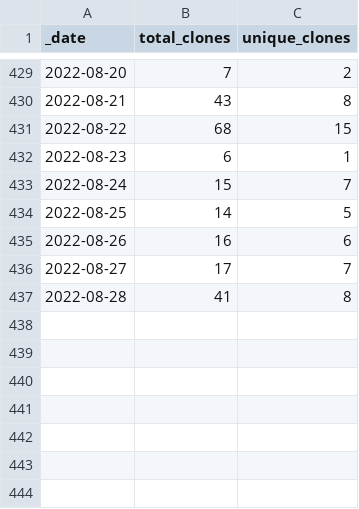
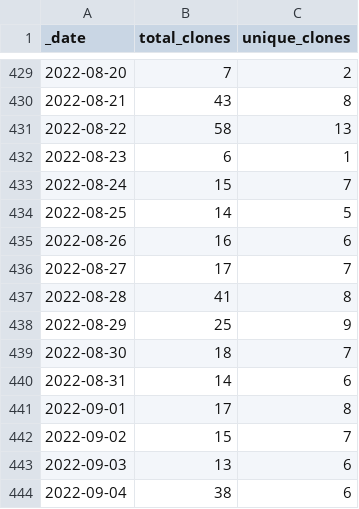
Before and after one commit to AlexRogalskiy/scala-patterns, a CSV file: traffic/clones.csv, drawn as a sheet; only a part is shown, gaps mark what is left out.

Commit message:
GitHub traffic

```diff
--- a/traffic/clones.csv
+++ b/traffic/clones.csv
@@ -430,3 +430,3 @@ _date,total_clones,unique_clones
 2022-08-21,43,8
-2022-08-22,68,15
+2022-08-22,58,13
 2022-08-23,6,1
@@ -437 +437,8 @@ _date,total_clones,unique_clones
 2022-08-28,41,8
+2022-08-29,25,9
+2022-08-30,18,7
+2022-08-31,14,6
+2022-09-01,17,8
+2022-09-02,15,7
+2022-09-03,13,6
+2022-09-04,38,6
```
Also changed, not shown: 1 other file.
